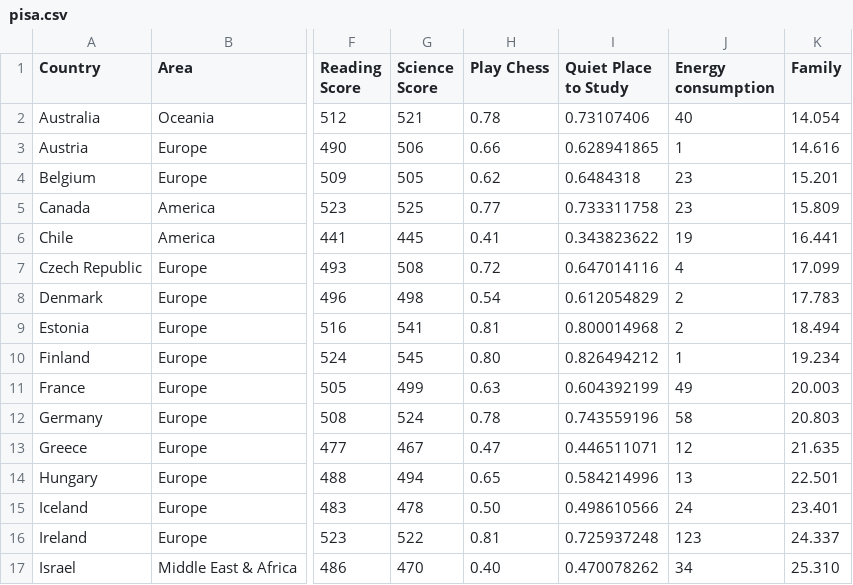
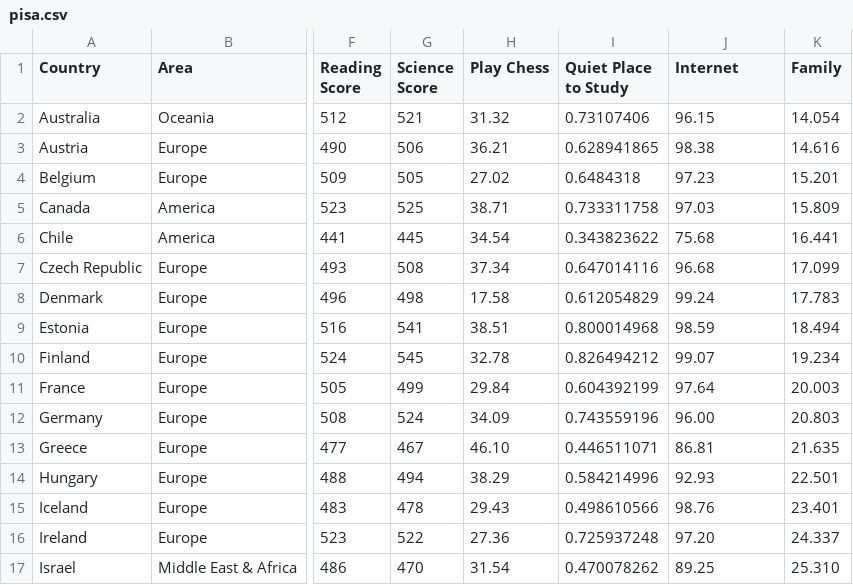
Before and after one commit to raul-p/raul-p.github.io, a CSV file: pisa2012/data/pisa.csv, drawn as a sheet; only a part is shown, gaps mark what is left out; the diff covers the shown part only; the diff names each change by its address in the sheet, - before the commit and + after, or states it on an @@ line.

```diff
--- a/pisa2012/data/pisa.csv
+++ b/pisa2012/data/pisa.csv
-J1: Energy consumption
+J1: Internet
-H2 (Play Chess): 0.78
+H2 (Play Chess): 31.32
-J2 (Internet): 40
+J2 (Internet): 96.15
-H3 (Play Chess): 0.66
+H3 (Play Chess): 36.21
-J3 (Internet): 1
+J3 (Internet): 98.38
-H4 (Play Chess): 0.62
+H4 (Play Chess): 27.02
-J4 (Internet): 23
+J4 (Internet): 97.23
-H5 (Play Chess): 0.77
+H5 (Play Chess): 38.71
-J5 (Internet): 23
+J5 (Internet): 97.03
-H6 (Play Chess): 0.41
+H6 (Play Chess): 34.54
-J6 (Internet): 19
+J6 (Internet): 75.68
-H7 (Play Chess): 0.72
+H7 (Play Chess): 37.34
-J7 (Internet): 4
+J7 (Internet): 96.68
-H8 (Play Chess): 0.54
+H8 (Play Chess): 17.58
-J8 (Internet): 2
+J8 (Internet): 99.24
-H9 (Play Chess): 0.81
+H9 (Play Chess): 38.51
-J9 (Internet): 2
+J9 (Internet): 98.59
-H10 (Play Chess): 0.80
+H10 (Play Chess): 32.78
-J10 (Internet): 1
+J10 (Internet): 99.07
-H11 (Play Chess): 0.63
+H11 (Play Chess): 29.84
-J11 (Internet): 49
+J11 (Internet): 97.64
-H12 (Play Chess): 0.78
+H12 (Play Chess): 34.09
-J12 (Internet): 58
+J12 (Internet): 96.00
-H13 (Play Chess): 0.47
+H13 (Play Chess): 46.10
-J13 (Internet): 12
+J13 (Internet): 86.81
-H14 (Play Chess): 0.65
+H14 (Play Chess): 38.29
-J14 (Internet): 13
+J14 (Internet): 92.93
-H15 (Play Chess): 0.50
+H15 (Play Chess): 29.43
-J15 (Internet): 24
+J15 (Internet): 98.76
-H16 (Play Chess): 0.81
+H16 (Play Chess): 27.36
-J16 (Internet): 123
+J16 (Internet): 97.20
-H17 (Play Chess): 0.40
+H17 (Play Chess): 31.54
-J17 (Internet): 34
+J17 (Internet): 89.25
```
Also changed, not shown: 4 added rows and 98 edited cells elsewhere in this file, pisa2012b/data/pisa.csv, 2 other files.
